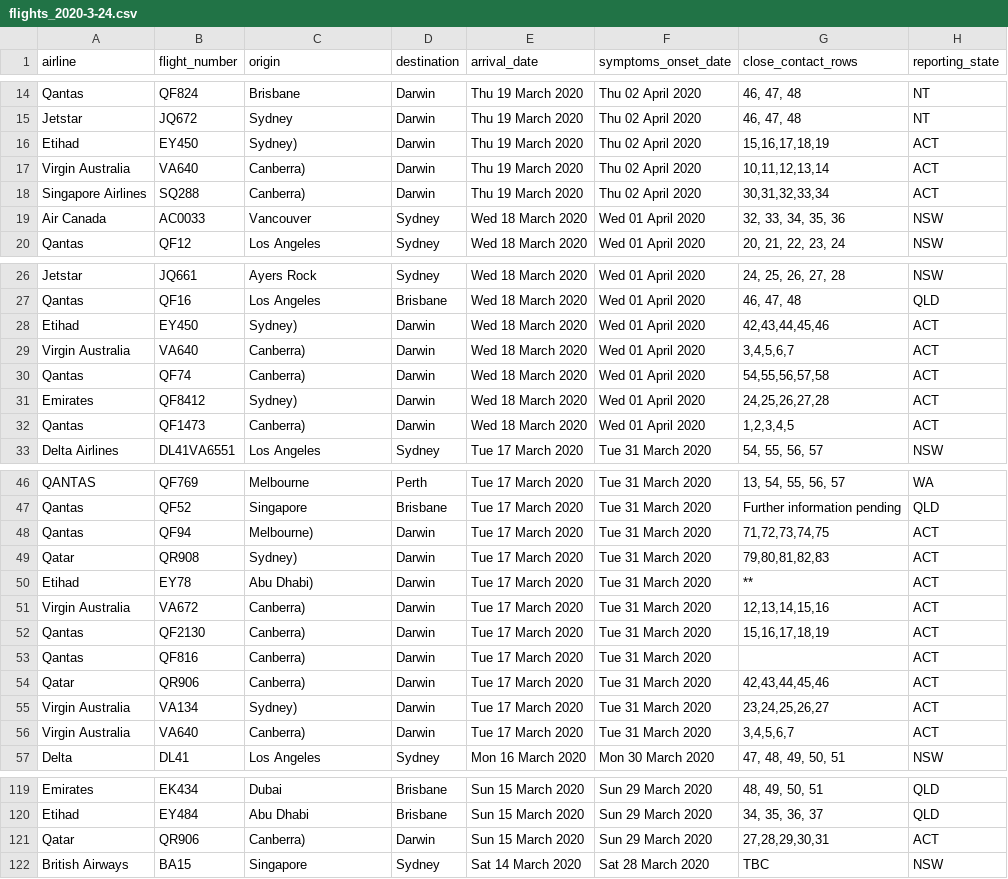
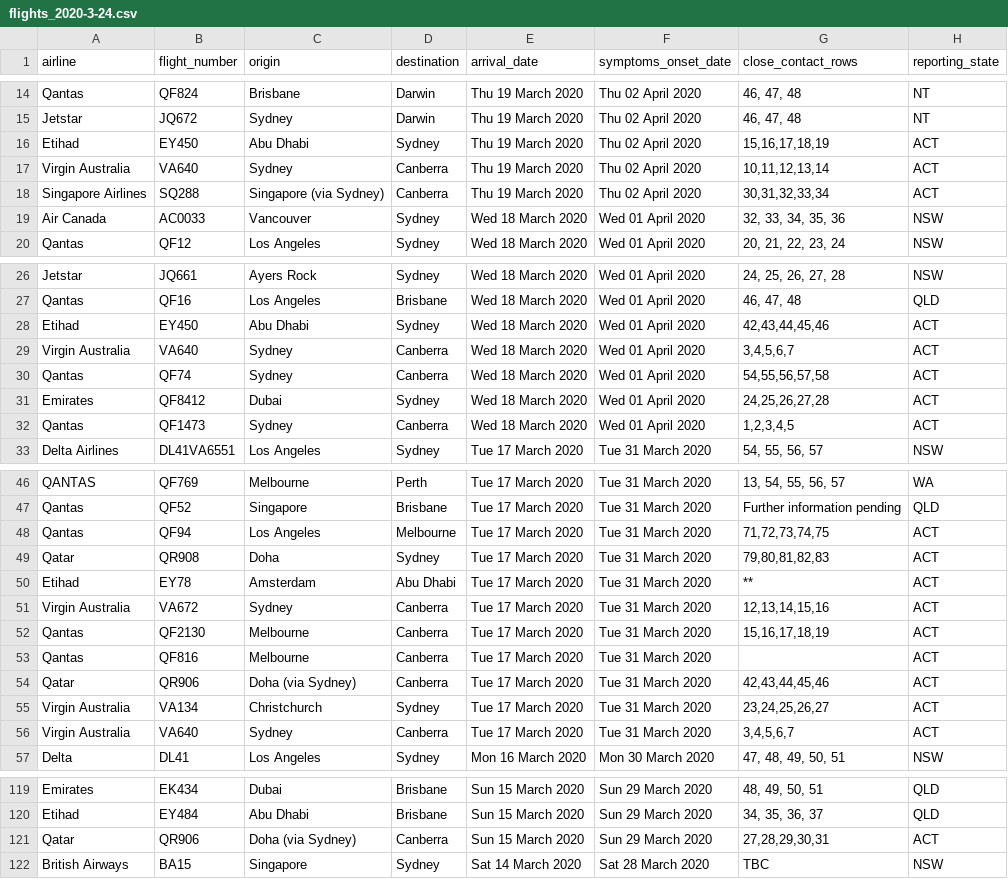
Before and after one commit to bazickoff/covid19-aus-flights-scraper, a CSV file: flight_data/all/flights_2020-3-24.csv, drawn as a sheet; only a part is shown, gaps mark what is left out; the diff covers the shown part only.

Commit message:
fix a few data wrangling issues

```diff
--- a/flight_data/all/flights_2020-3-24.csv
+++ b/flight_data/all/flights_2020-3-24.csv
@@ -15,5 +15,5 @@ Qantas,QF824,Brisbane,Darwin,Thu 19 March 2020,Thu 02 April 2020,"46, 47, 48",NT
 Jetstar,JQ672,Sydney,Darwin,Thu 19 March 2020,Thu 02 April 2020,"46, 47, 48",NT
-Etihad,EY450,Sydney),Darwin,Thu 19 March 2020,Thu 02 April 2020,"15,16,17,18,19",ACT
-Virgin Australia,VA640,Canberra),Darwin,Thu 19 March 2020,Thu 02 April 2020,"10,11,12,13,14",ACT
-Singapore Airlines,SQ288,Canberra),Darwin,Thu 19 March 2020,Thu 02 April 2020,"30,31,32,33,34",ACT
+Etihad,EY450,Abu Dhabi,Sydney,Thu 19 March 2020,Thu 02 April 2020,"15,16,17,18,19",ACT
+Virgin Australia,VA640,Sydney,Canberra,Thu 19 March 2020,Thu 02 April 2020,"10,11,12,13,14",ACT
+Singapore Airlines,SQ288,Singapore (via Sydney),Canberra,Thu 19 March 2020,Thu 02 April 2020,"30,31,32,33,34",ACT
 Air Canada,AC0033,Vancouver,Sydney,Wed 18 March 2020,Wed 01 April 2020,"32, 33, 34, 35, 36",NSW
@@ -27,7 +27,7 @@ Jetstar,JQ661,Ayers Rock,Sydney,Wed 18 March 2020,Wed 01 April 2020,"24, 25, 26,
 Qantas,QF16,Los Angeles,Brisbane,Wed 18 March 2020,Wed 01 April 2020,"46, 47, 48",QLD
-Etihad,EY450,Sydney),Darwin,Wed 18 March 2020,Wed 01 April 2020,"42,43,44,45,46",ACT
-Virgin Australia,VA640,Canberra),Darwin,Wed 18 March 2020,Wed 01 April 2020,"3,4,5,6,7",ACT
-Qantas,QF74,Canberra),Darwin,Wed 18 March 2020,Wed 01 April 2020,"54,55,56,57,58",ACT
-Emirates,QF8412,Sydney),Darwin,Wed 18 March 2020,Wed 01 April 2020,"24,25,26,27,28",ACT
-Qantas,QF1473,Canberra),Darwin,Wed 18 March 2020,Wed 01 April 2020,"1,2,3,4,5",ACT
+Etihad,EY450,Abu Dhabi,Sydney,Wed 18 March 2020,Wed 01 April 2020,"42,43,44,45,46",ACT
+Virgin Australia,VA640,Sydney,Canberra,Wed 18 March 2020,Wed 01 April 2020,"3,4,5,6,7",ACT
+Qantas,QF74,Sydney,Canberra,Wed 18 March 2020,Wed 01 April 2020,"54,55,56,57,58",ACT
+Emirates,QF8412,Dubai,Sydney,Wed 18 March 2020,Wed 01 April 2020,"24,25,26,27,28",ACT
+Qantas,QF1473,Sydney,Canberra,Wed 18 March 2020,Wed 01 April 2020,"1,2,3,4,5",ACT
 Delta Airlines,DL41VA6551,Los Angeles,Sydney,Tue 17 March 2020,Tue 31 March 2020,"54, 55, 56, 57",NSW
@@ -47,11 +47,11 @@ QANTAS,QF769,Melbourne,Perth,Tue 17 March 2020,Tue 31 March 2020,"13, 54, 55, 56
 Qantas,QF52,Singapore,Brisbane,Tue 17 March 2020,Tue 31 March 2020,Further information pending,QLD
-Qantas,QF94,Melbourne),Darwin,Tue 17 March 2020,Tue 31 March 2020,"71,72,73,74,75",ACT
-Qatar,QR908,Sydney),Darwin,Tue 17 March 2020,Tue 31 March 2020,"79,80,81,82,83",ACT
-Etihad,EY78,Abu Dhabi),Darwin,Tue 17 March 2020,Tue 31 March 2020,**,ACT
-Virgin Australia,VA672,Canberra),Darwin,Tue 17 March 2020,Tue 31 March 2020,"12,13,14,15,16",ACT
-Qantas,QF2130,Canberra),Darwin,Tue 17 March 2020,Tue 31 March 2020,"15,16,17,18,19",ACT
-Qantas,QF816,Canberra),Darwin,Tue 17 March 2020,Tue 31 March 2020,,ACT
-Qatar,QR906,Canberra),Darwin,Tue 17 March 2020,Tue 31 March 2020,"42,43,44,45,46",ACT
-Virgin Australia,VA134,Sydney),Darwin,Tue 17 March 2020,Tue 31 March 2020,"23,24,25,26,27",ACT
-Virgin Australia,VA640,Canberra),Darwin,Tue 17 March 2020,Tue 31 March 2020,"3,4,5,6,7",ACT
+Qantas,QF94,Los Angeles,Melbourne,Tue 17 March 2020,Tue 31 March 2020,"71,72,73,74,75",ACT
+Qatar,QR908,Doha,Sydney,Tue 17 March 2020,Tue 31 March 2020,"79,80,81,82,83",ACT
+Etihad,EY78,Amsterdam,Abu Dhabi,Tue 17 March 2020,Tue 31 March 2020,**,ACT
+Virgin Australia,VA672,Sydney,Canberra,Tue 17 March 2020,Tue 31 March 2020,"12,13,14,15,16",ACT
+Qantas,QF2130,Melbourne,Canberra,Tue 17 March 2020,Tue 31 March 2020,"15,16,17,18,19",ACT
+Qantas,QF816,Melbourne,Canberra,Tue 17 March 2020,Tue 31 March 2020,,ACT
+Qatar,QR906,Doha (via Sydney),Canberra,Tue 17 March 2020,Tue 31 March 2020,"42,43,44,45,46",ACT
+Virgin Australia,VA134,Christchurch,Sydney,Tue 17 March 2020,Tue 31 March 2020,"23,24,25,26,27",ACT
+Virgin Australia,VA640,Sydney,Canberra,Tue 17 March 2020,Tue 31 March 2020,"3,4,5,6,7",ACT
 Delta,DL41,Los Angeles,Sydney,Mon 16 March 2020,Mon 30 March 2020,"47, 48, 49, 50, 51",NSW
@@ -120,3 +120,3 @@ Emirates,EK434,Dubai,Brisbane,Sun 15 March 2020,Sun 29 March 2020,"48, 49, 50, 5
 Etihad,EY484,Abu Dhabi,Brisbane,Sun 15 March 2020,Sun 29 March 2020,"34, 35, 36, 37",QLD
-Qatar,QR906,Canberra),Darwin,Sun 15 March 2020,Sun 29 March 2020,"27,28,29,30,31",ACT
+Qatar,QR906,Doha (via Sydney),Canberra,Sun 15 March 2020,Sun 29 March 2020,"27,28,29,30,31",ACT
 British Airways,BA15,Singapore,Sydney,Sat 14 March 2020,Sat 28 March 2020,TBC,NSW
```
Also changed, not shown: 12 edited cells elsewhere in this file, 3 other files.
